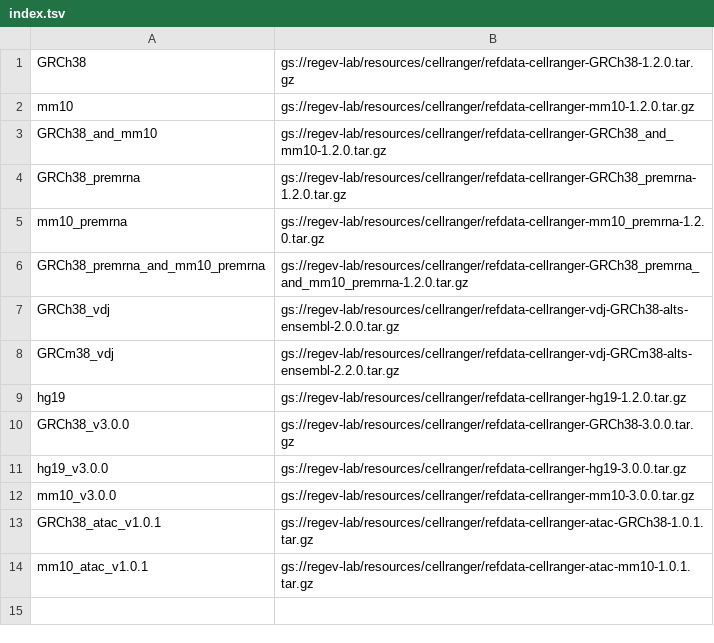
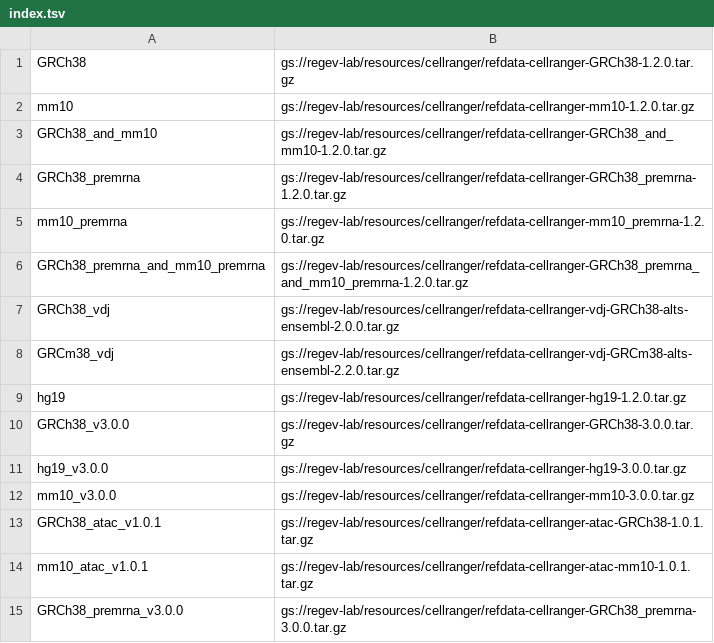
Before and after one commit to lilab-bcb/cumulus, a TSV file: workflows/cellranger/index.tsv, drawn as a sheet; the diff names each change by its address in the sheet, - before the commit and + after, or states it on an @@ line.

Commit message:
added GRCh38_premrna_v3.0.0

```diff
--- a/workflows/cellranger/index.tsv
+++ b/workflows/cellranger/index.tsv
+row 15: GRCh38_premrna_v3.0.0 | gs://regev-lab/resources/cellranger/refdata-cellranger-GRCh38_premrna-3.0.0.tar.gz
```
Also changed, not shown: 1 other file.
